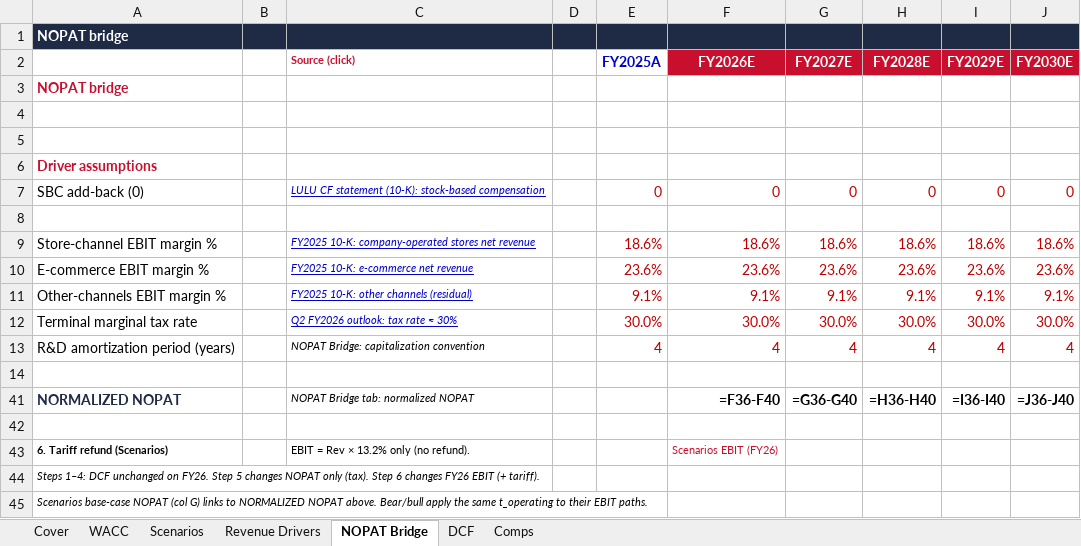
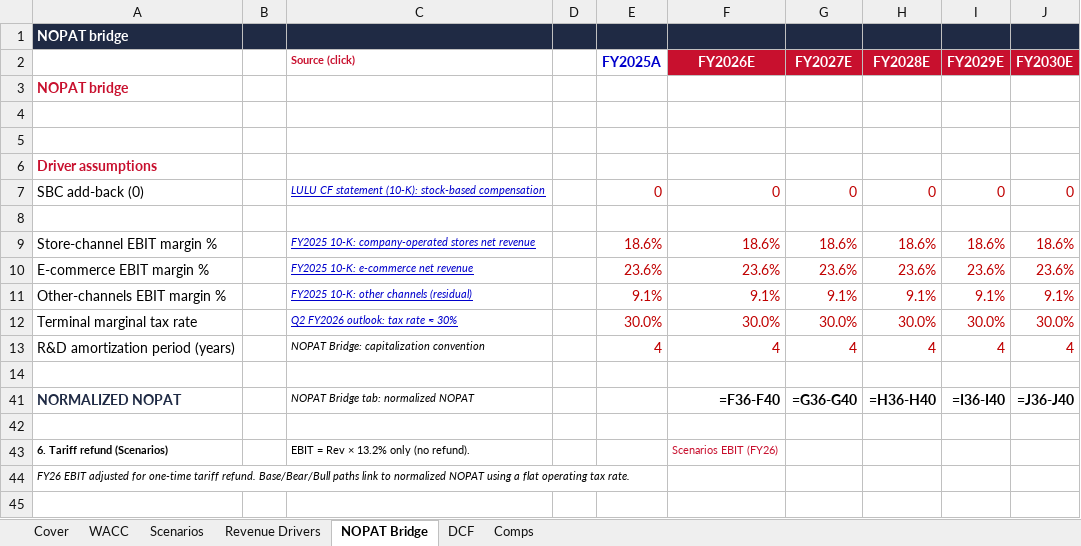
Before and after one commit to vengeanceaiUSC/RM, an Excel workbook: LULU/model18_wsp_formulas.xlsx, sheet NOPAT Bridge, drawn as a sheet; values as stored, in another font and other column widths than the file's, no borders; formulas without a stored value are shown as written; the diff names each change by its address in the sheet, - before the commit and + after, or states it on an @@ line.

```diff
--- a/LULU/model18_wsp_formulas.xlsx (sheet NOPAT Bridge)
+++ b/LULU/model18_wsp_formulas.xlsx (sheet NOPAT Bridge)
-A44: Steps 1–4: DCF unchanged on FY26. Step 5 changes NOPAT only (tax). Step 6 changes FY26 EBIT (+ tariff).
+A44: FY26 EBIT adjusted for one-time tariff refund. Base/Bear/Bull paths link to normalized NOPAT using a flat operating tax rate.
-row 45: Scenarios base-case NOPAT (col G) links to NORMALIZED NOPAT above. Bear/bull apply the same t_operating to their EBIT paths.
```
Also changed, not shown: LULU/model18_humanized (1).xlsx, LULU/model18_humanized.xlsx, 1 other file.
